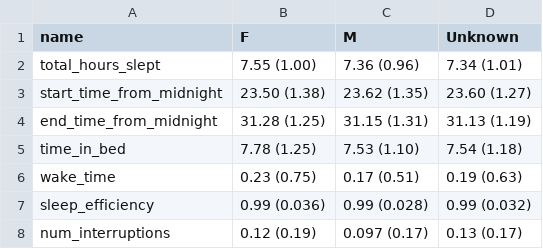
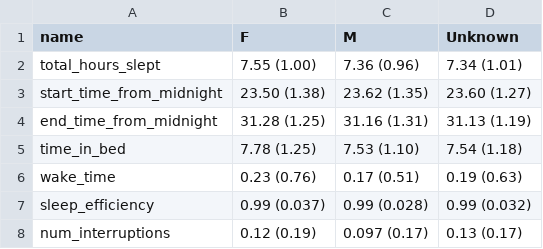
Before and after one commit to jackbrookes/healint, a CSV file: Output/sleep_summary_gender.csv, drawn as a sheet.

```diff
--- a/Output/sleep_summary_gender.csv
+++ b/Output/sleep_summary_gender.csv
@@ -3,6 +3,6 @@ total_hours_slept,7.55 (1.00),7.36 (0.96),7.34 (1.01)
 start_time_from_midnight,23.50 (1.38),23.62 (1.35),23.60 (1.27)
-end_time_from_midnight,31.28 (1.25),31.15 (1.31),31.13 (1.19)
+end_time_from_midnight,31.28 (1.25),31.16 (1.31),31.13 (1.19)
 time_in_bed,7.78 (1.25),7.53 (1.10),7.54 (1.18)
-wake_time,0.23 (0.75),0.17 (0.51),0.19 (0.63)
-sleep_efficiency,0.99 (0.036),0.99 (0.028),0.99 (0.032)
+wake_time,0.23 (0.76),0.17 (0.51),0.19 (0.63)
+sleep_efficiency,0.99 (0.037),0.99 (0.028),0.99 (0.032)
 num_interruptions,0.12 (0.19),0.097 (0.17),0.13 (0.17)
```
Also changed, not shown: Output/migraine_summary_age.csv, Output/migraine_summary_gender.csv, 35 other files.
